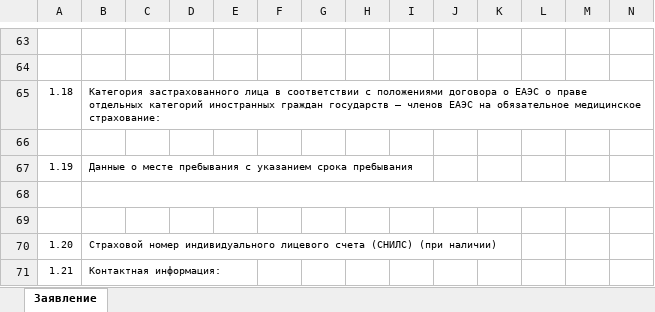
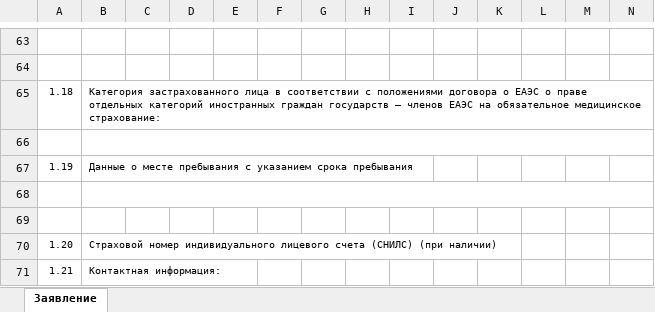
Before and after one commit to Umrikhin/simple-project-examples, an Excel workbook: GenerateZaFoms/Template/ZaVkl.xlsx, sheet Заявление, drawn as a sheet; only a part is shown, gaps mark what is left out; values as stored, in another font and other column widths than the file's, no borders; the diff names each change by its address in the sheet, - before the commit and + after, or states it on an @@ line.

```diff
--- a/GenerateZaFoms/Template/ZaVkl.xlsx (sheet Заявление)
+++ b/GenerateZaFoms/Template/ZaVkl.xlsx (sheet Заявление)
+B66:X66 merged
```
Also changed, not shown: GenerateZaFoms/Template/ZaPolis.xlsx, GenerateZaFoms/Template/ZaSk.xlsx.
